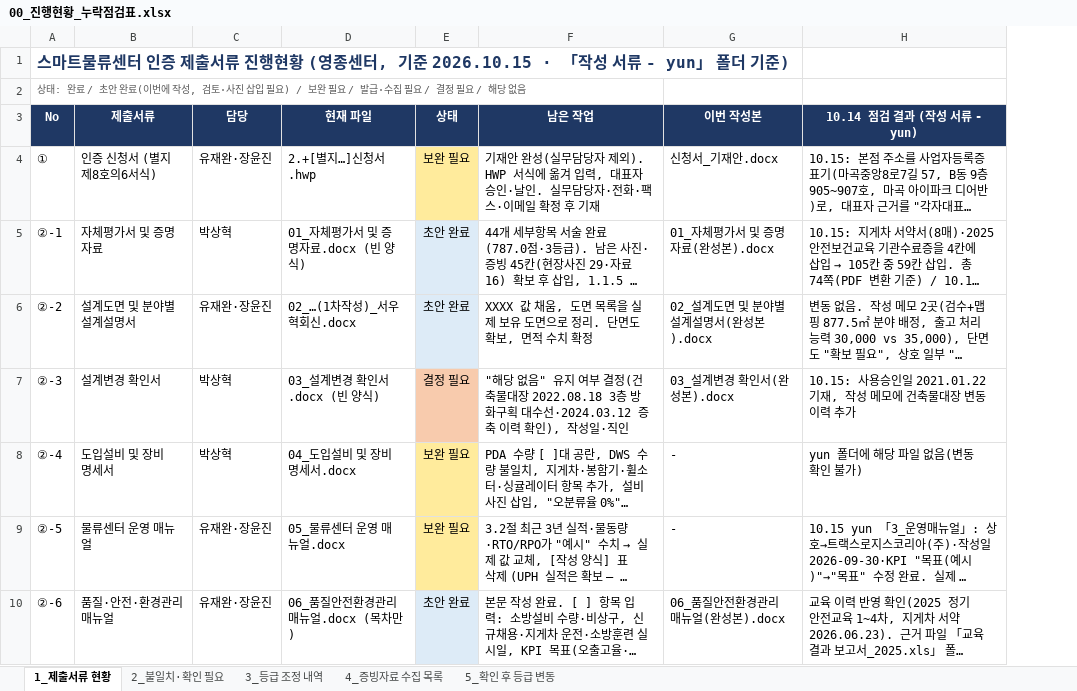
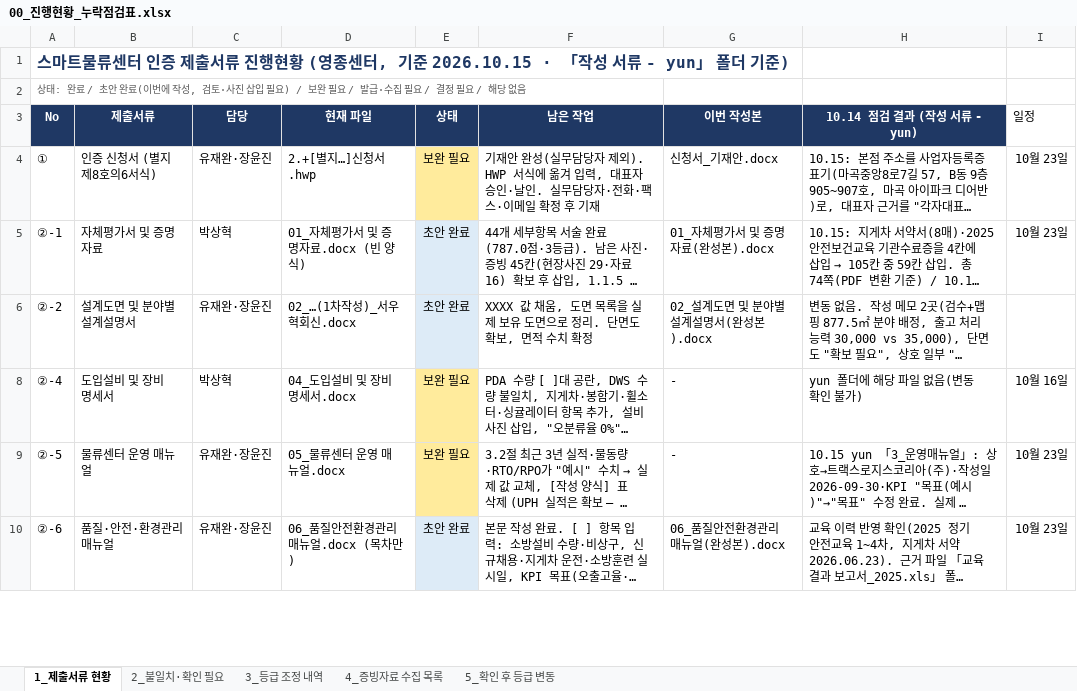
Before and after one commit to Yun-IlHwan/smart-logstics, an Excel workbook: 작성 서류 - yun/00_진행현황_누락점검표.xlsx, sheet 1_제출서류 현황, drawn as a sheet; only a part is shown; long unchanged cells end in …; values as stored, in another font and other column widths than the file's, no borders; removed rows and columns are numbered as before the commit, all else as after; the diff covers the shown part only; the diff names each change by its address in the sheet, - before the commit and + after, or states it on an @@ line.

```diff
--- a/작성 서류 - yun/00_진행현황_누락점검표.xlsx (sheet 1_제출서류 현황)
+++ b/작성 서류 - yun/00_진행현황_누락점검표.xlsx (sheet 1_제출서류 현황)
+column I (일정), rows 4-10: 10월 23일 | 10월 23일 |  | 10월 16일 | 10월 23일 | 10월 23일
-row 7: ②-3 | 설계변경 확인서 | 박상혁 | 03_설계변경 확인서.docx (빈 양식) | 결정 필요 | "해당 없음" 유지 여부 결정(건축물대장 2022.08.18 3층 방화구획 대수선·2024.03.12 증축 이력 확인), 작성일·직인 | 03_설계변경 확인서(완성본).docx | 10.15: 사용승인일 2021.01.22 기재, 작성 메모에 건축물대장 변동 이력 추가
```
Also changed, not shown: 4 hidden or unhidden rows and 10 edited cells elsewhere in this sheet, sheet 3_등급 조정 내역, sheet 4_증빙자료 수집 목록, 7 other files.
